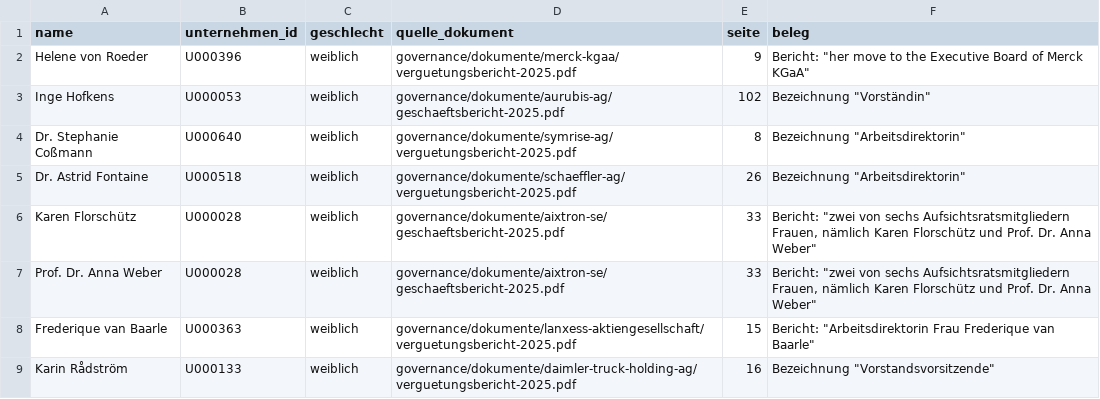
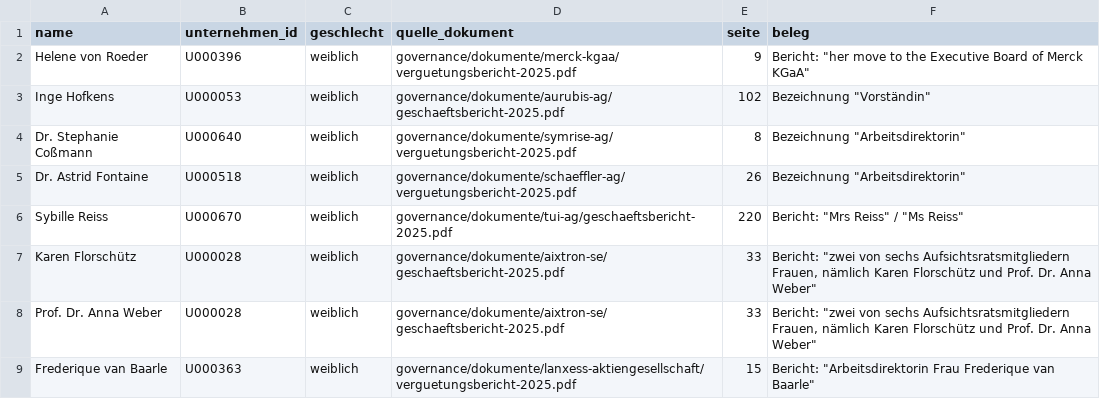
Before and after one commit to chillkrote/Unternehmenskennzahlen, a CSV file: governance/berechnungen/geschlecht_belege.csv, drawn as a sheet; only a part is shown; the shorter side is filled out with more unchanged rows; the diff names each change by its address in the sheet, - before the commit and + after, or states it on an @@ line.

```diff
--- a/governance/berechnungen/geschlecht_belege.csv
+++ b/governance/berechnungen/geschlecht_belege.csv
+row 6: Sybille Reiss | U000670 | weiblich | governance/dokumente/tui-ag/geschaeftsbericht-2025.pdf | 220 | Bericht: "Mrs Reiss" / "Ms Reiss"
```
Also changed, not shown: governance/berechnungen/gender_pay_gap_vorstand.csv, governance/berechnungen/pay_ratio.csv, 10 other files.
